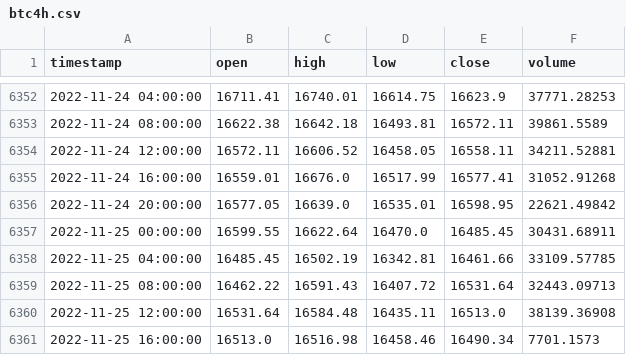
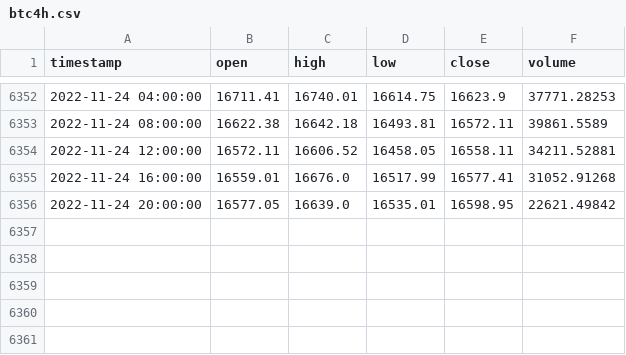
Before and after one commit to the-salty-austin/2022-FinTechClub, a CSV file: csv/btc4h.csv, drawn as a sheet; only a part is shown, gaps mark what is left out; the diff names each change by its address in the sheet, - before the commit and + after, or states it on an @@ line.

```diff
--- a/csv/btc4h.csv
+++ b/csv/btc4h.csv
-row 6357: 2022-11-25 00:00:00 | 16599.55 | 16622.64 | 16470.0 | 16485.45 | 30431.68911
-row 6358: 2022-11-25 04:00:00 | 16485.45 | 16502.19 | 16342.81 | 16461.66 | 33109.57785
-row 6359: 2022-11-25 08:00:00 | 16462.22 | 16591.43 | 16407.72 | 16531.64 | 32443.09713
-row 6360: 2022-11-25 12:00:00 | 16531.64 | 16584.48 | 16435.11 | 16513.0 | 38139.36908
-row 6361: 2022-11-25 16:00:00 | 16513.0 | 16516.98 | 16458.46 | 16490.34 | 7701.1573
```
Also changed, not shown: 4 other files.
